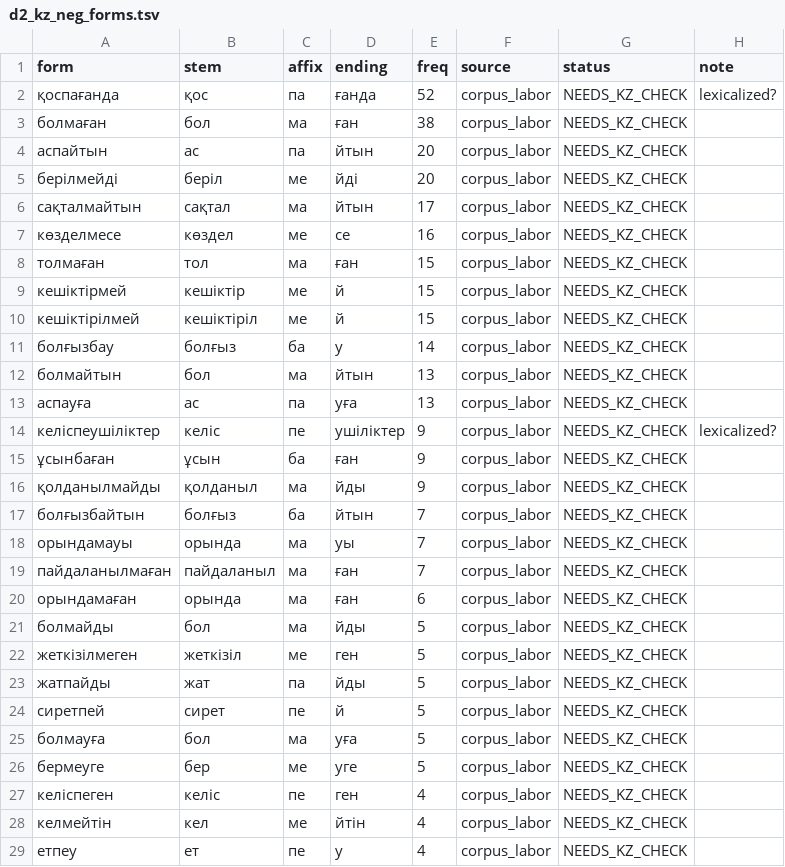
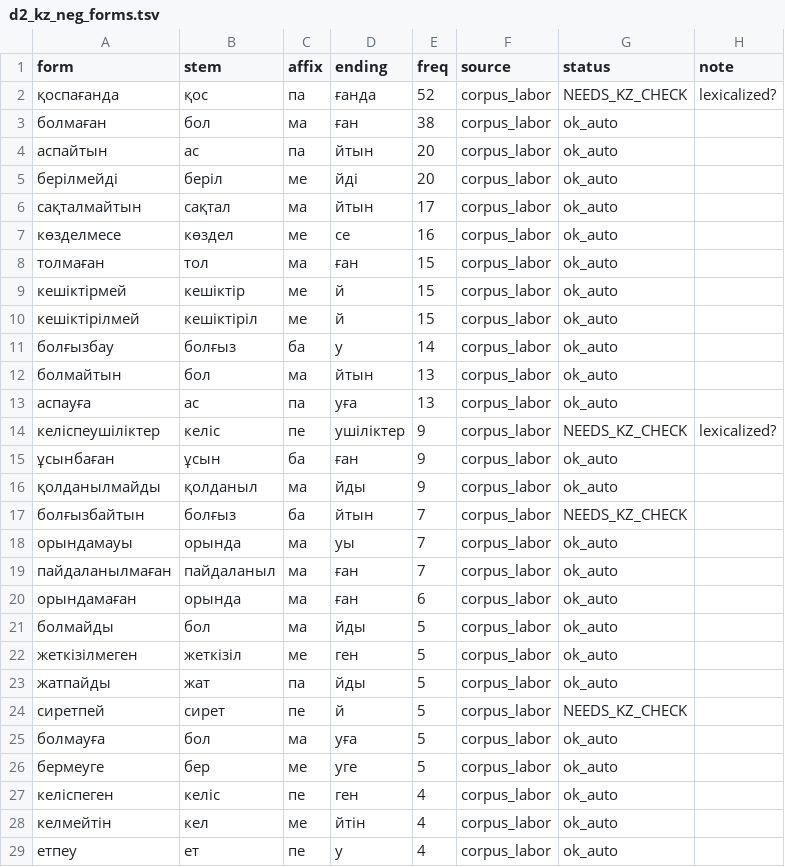
Before and after one commit to ixlander/kz-legal-negation-ir, a TSV file: data/diagnostics/d2_kz_neg_forms.tsv, drawn as a sheet; only a part is shown; the diff covers the shown part only.

```diff
--- a/data/diagnostics/d2_kz_neg_forms.tsv
+++ b/data/diagnostics/d2_kz_neg_forms.tsv
@@ -2,28 +2,28 @@ form	stem	affix	ending	freq	source	status	note
 қоспағанда	қос	па	ғанда	52	corpus_labor	NEEDS_KZ_CHECK	lexicalized?
-болмаған	бол	ма	ған	38	corpus_labor	NEEDS_KZ_CHECK	
-аспайтын	ас	па	йтын	20	corpus_labor	NEEDS_KZ_CHECK	
-берілмейді	беріл	ме	йді	20	corpus_labor	NEEDS_KZ_CHECK	
-сақталмайтын	сақтал	ма	йтын	17	corpus_labor	NEEDS_KZ_CHECK	
-көзделмесе	көздел	ме	се	16	corpus_labor	NEEDS_KZ_CHECK	
-толмаған	тол	ма	ған	15	corpus_labor	NEEDS_KZ_CHECK	
-кешіктірмей	кешіктір	ме	й	15	corpus_labor	NEEDS_KZ_CHECK	
-кешіктірілмей	кешіктіріл	ме	й	15	corpus_labor	NEEDS_KZ_CHECK	
-болғызбау	болғыз	ба	у	14	corpus_labor	NEEDS_KZ_CHECK	
-болмайтын	бол	ма	йтын	13	corpus_labor	NEEDS_KZ_CHECK	
-аспауға	ас	па	уға	13	corpus_labor	NEEDS_KZ_CHECK	
+болмаған	бол	ма	ған	38	corpus_labor	ok_auto	
+аспайтын	ас	па	йтын	20	corpus_labor	ok_auto	
+берілмейді	беріл	ме	йді	20	corpus_labor	ok_auto	
+сақталмайтын	сақтал	ма	йтын	17	corpus_labor	ok_auto	
+көзделмесе	көздел	ме	се	16	corpus_labor	ok_auto	
+толмаған	тол	ма	ған	15	corpus_labor	ok_auto	
+кешіктірмей	кешіктір	ме	й	15	corpus_labor	ok_auto	
+кешіктірілмей	кешіктіріл	ме	й	15	corpus_labor	ok_auto	
+болғызбау	болғыз	ба	у	14	corpus_labor	ok_auto	
+болмайтын	бол	ма	йтын	13	corpus_labor	ok_auto	
+аспауға	ас	па	уға	13	corpus_labor	ok_auto	
 келіспеушіліктер	келіс	пе	ушіліктер	9	corpus_labor	NEEDS_KZ_CHECK	lexicalized?
-ұсынбаған	ұсын	ба	ған	9	corpus_labor	NEEDS_KZ_CHECK	
-қолданылмайды	қолданыл	ма	йды	9	corpus_labor	NEEDS_KZ_CHECK	
+ұсынбаған	ұсын	ба	ған	9	corpus_labor	ok_auto	
+қолданылмайды	қолданыл	ма	йды	9	corpus_labor	ok_auto	
 болғызбайтын	болғыз	ба	йтын	7	corpus_labor	NEEDS_KZ_CHECK	
-орындамауы	орында	ма	уы	7	corpus_labor	NEEDS_KZ_CHECK	
-пайдаланылмаған	пайдаланыл	ма	ған	7	corpus_labor	NEEDS_KZ_CHECK	
-орындамаған	орында	ма	ған	6	corpus_labor	NEEDS_KZ_CHECK	
-болмайды	бол	ма	йды	5	corpus_labor	NEEDS_KZ_CHECK	
-жеткізілмеген	жеткізіл	ме	ген	5	corpus_labor	NEEDS_KZ_CHECK	
-жатпайды	жат	па	йды	5	corpus_labor	NEEDS_KZ_CHECK	
+орындамауы	орында	ма	уы	7	corpus_labor	ok_auto	
+пайдаланылмаған	пайдаланыл	ма	ған	7	corpus_labor	ok_auto	
+орындамаған	орында	ма	ған	6	corpus_labor	ok_auto	
+болмайды	бол	ма	йды	5	corpus_labor	ok_auto	
+жеткізілмеген	жеткізіл	ме	ген	5	corpus_labor	ok_auto	
+жатпайды	жат	па	йды	5	corpus_labor	ok_auto	
 сиретпей	сирет	пе	й	5	corpus_labor	NEEDS_KZ_CHECK	
-болмауға	бол	ма	уға	5	corpus_labor	NEEDS_KZ_CHECK	
-бермеуге	бер	ме	уге	5	corpus_labor	NEEDS_KZ_CHECK	
-келіспеген	келіс	пе	ген	4	corpus_labor	NEEDS_KZ_CHECK	
-келмейтін	кел	ме	йтін	4	corpus_labor	NEEDS_KZ_CHECK	
-етпеу	ет	пе	у	4	corpus_labor	NEEDS_KZ_CHECK	
+болмауға	бол	ма	уға	5	corpus_labor	ok_auto	
+бермеуге	бер	ме	уге	5	corpus_labor	ok_auto	
+келіспеген	келіс	пе	ген	4	corpus_labor	ok_auto	
+келмейтін	кел	ме	йтін	4	corpus_labor	ok_auto	
+етпеу	ет	пе	у	4	corpus_labor	ok_auto	
```
Also changed, not shown: 130 edited cells elsewhere in this file, data/diagnostics/review_d1_kz.tsv, 20 other files.
